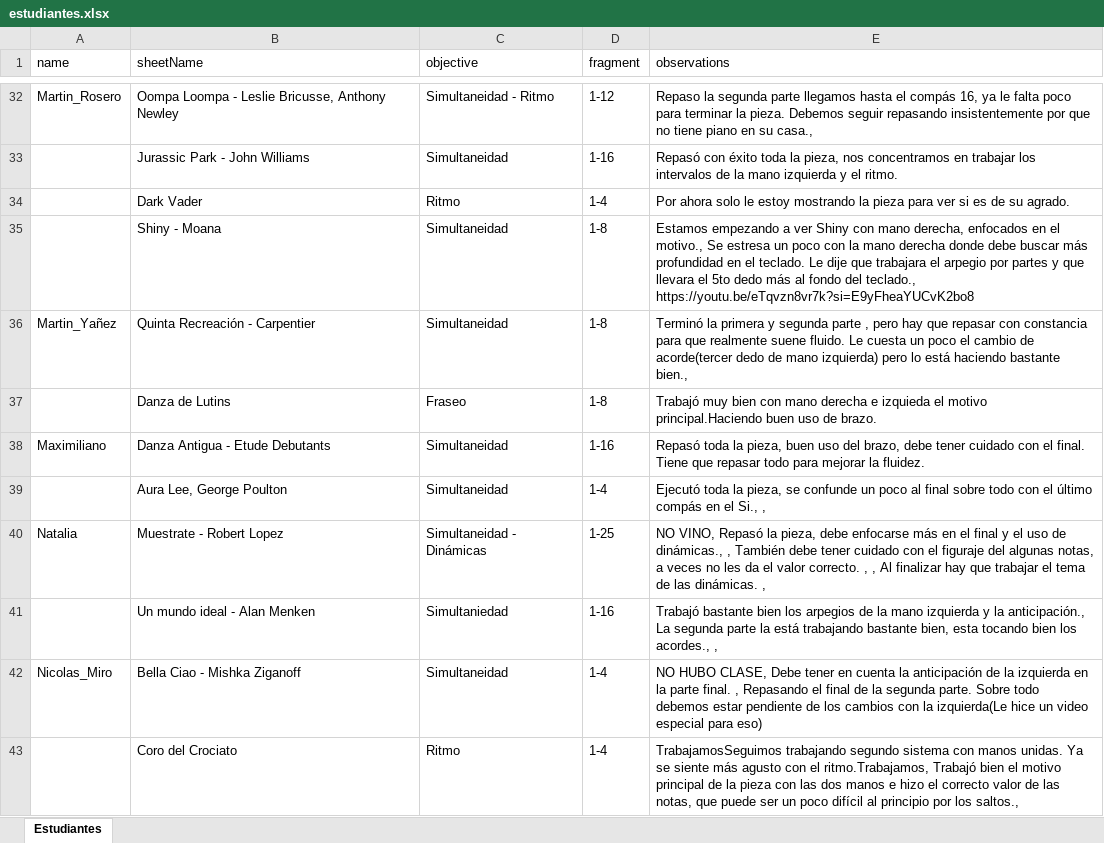
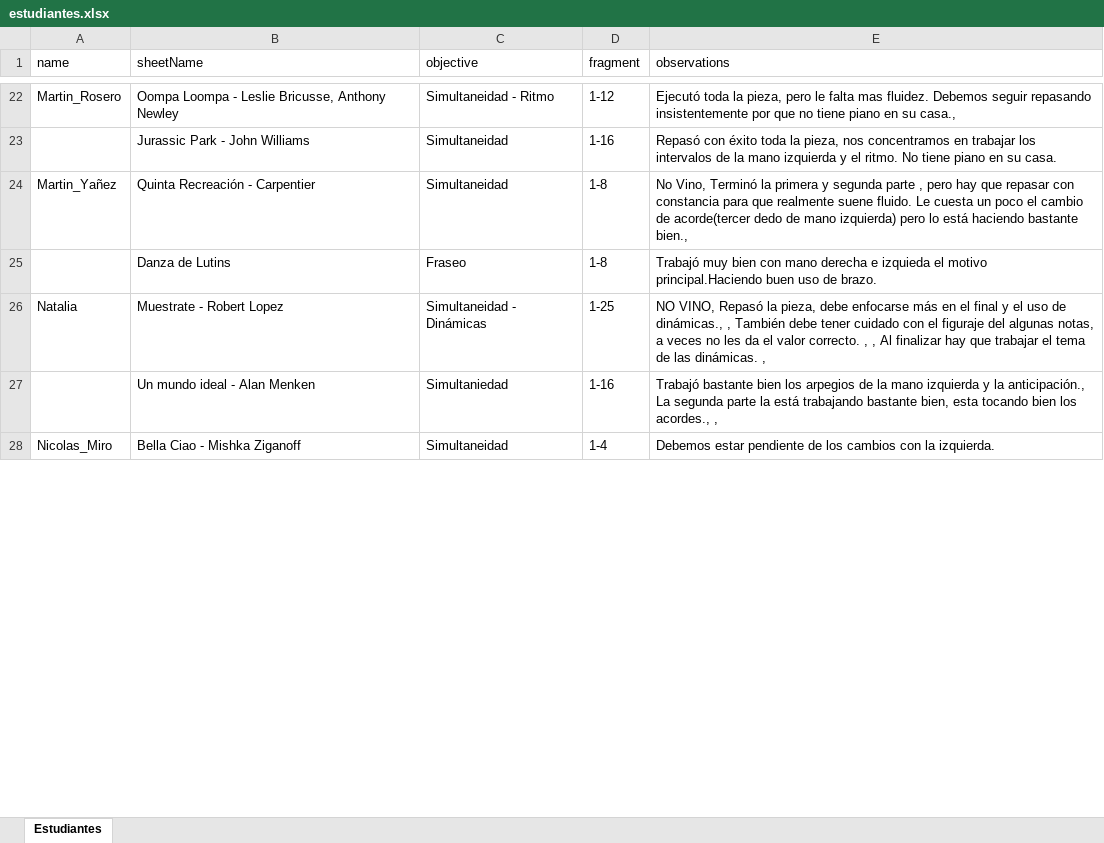
Before and after one commit to codizano/next-incres, an Excel workbook: estudiantes.xlsx, sheet Estudiantes, drawn as a sheet; only a part is shown, gaps mark what is left out; values as stored, in another font and other column widths than the file's, no borders; removed rows and columns are numbered as before the commit, all else as after; the diff covers the shown part only; the diff names each change by its address in the sheet, - before the commit and + after, or states it on an @@ line.

```diff
--- a/estudiantes.xlsx (sheet Estudiantes)
+++ b/estudiantes.xlsx (sheet Estudiantes)
-E22 (observations): Repaso la segunda parte llegamos hasta el compás 16, ya le falta poco para terminar la pieza. Debemos seguir…
+E22 (observations): Ejecutó toda la pieza, pero le falta mas fluidez. Debemos seguir…
-E23 (observations): …el ritmo.
+E23 (observations): …el ritmo. No tiene piano en su casa.
-row 34:  | Dark Vader | Ritmo | 1-4 | Por ahora solo le estoy mostrando la pieza para ver si es de su agrado.
-row 35:  | Shiny - Moana | Simultaneidad | 1-8 | Estamos empezando a ver Shiny con mano derecha, enfocados en el motivo., Se estresa un poco con la mano derecha donde debe buscar más profundidad en el teclado. Le dije que trabajara el arpegio por partes y que llevara el 5to dedo más al fondo del teclado., https://youtu.be/eTqvzn8vr7k?si=E9yFheaYUCvK2bo8
-E24 (observations): Terminó la…
+E24 (observations): No Vino, Terminó la…
-row 38: Maximiliano | Danza Antigua - Etude Debutants | Simultaneidad | 1-16 | Repasó toda la pieza, buen uso del brazo, debe tener cuidado con el final. Tiene que repasar todo para mejorar la fluidez.
-row 39:  | Aura Lee, George Poulton | Simultaneidad | 1-4 | Ejecutó toda la pieza, se confunde un poco al final sobre todo con el último compás en el Si., ,
-E28 (observations): NO HUBO CLASE, Debe tener en cuenta la anticipación de la izquierda en la parte final. , Repasando el final de la segunda parte. Sobre todo debemos estar pendiente de los cambios con la izquierda(Le hice un video especial para eso)
+E28 (observations): Debemos estar pendiente de los cambios con la izquierda.
-row 43:  | Coro del Crociato | Ritmo | 1-4 | TrabajamosSeguimos trabajando segundo sistema con manos unidas. Ya se siente más agusto con el ritmo.Trabajamos, Trabajó bien el motivo principal de la pieza con las dos manos e hizo el correcto valor de las notas, que puede ser un poco difícil al principio por los saltos.,
```
Also changed, not shown: 1 added row, 10 removed rows and 24 edited cells elsewhere in this sheet, 1 other file.
